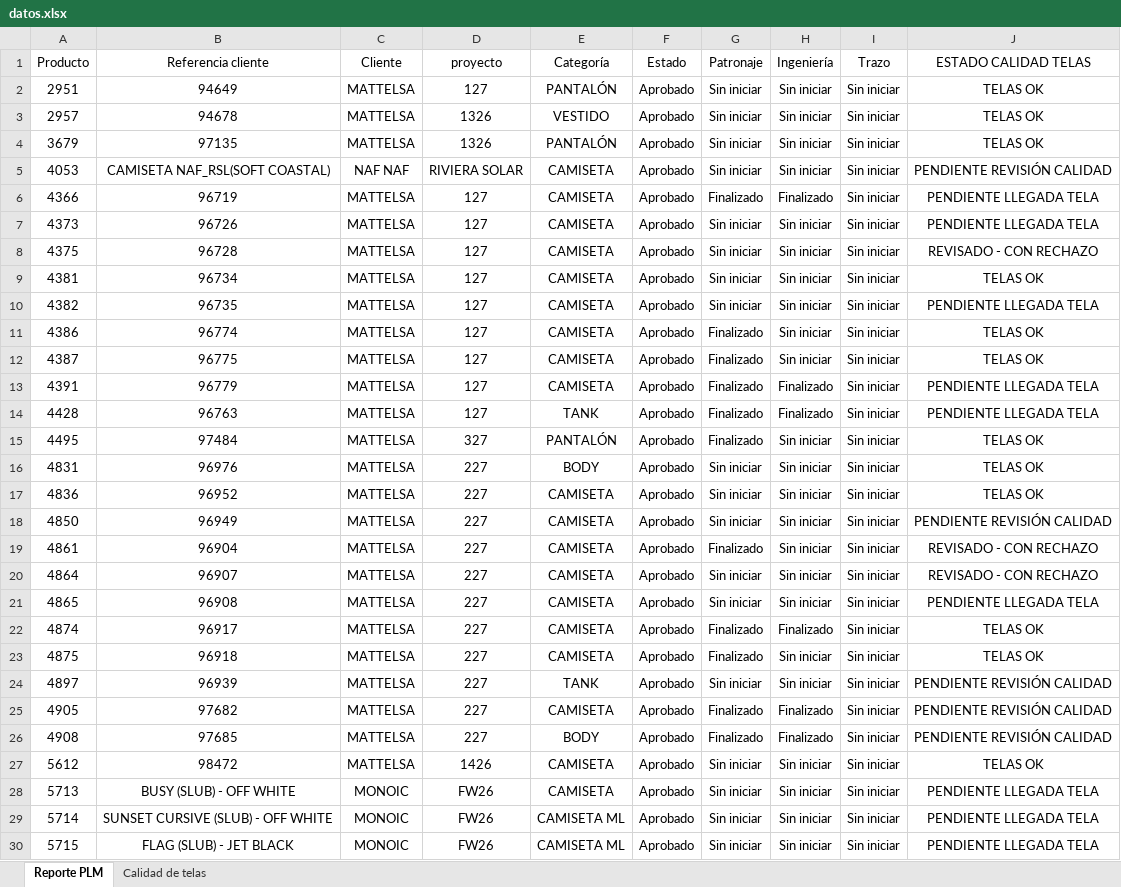
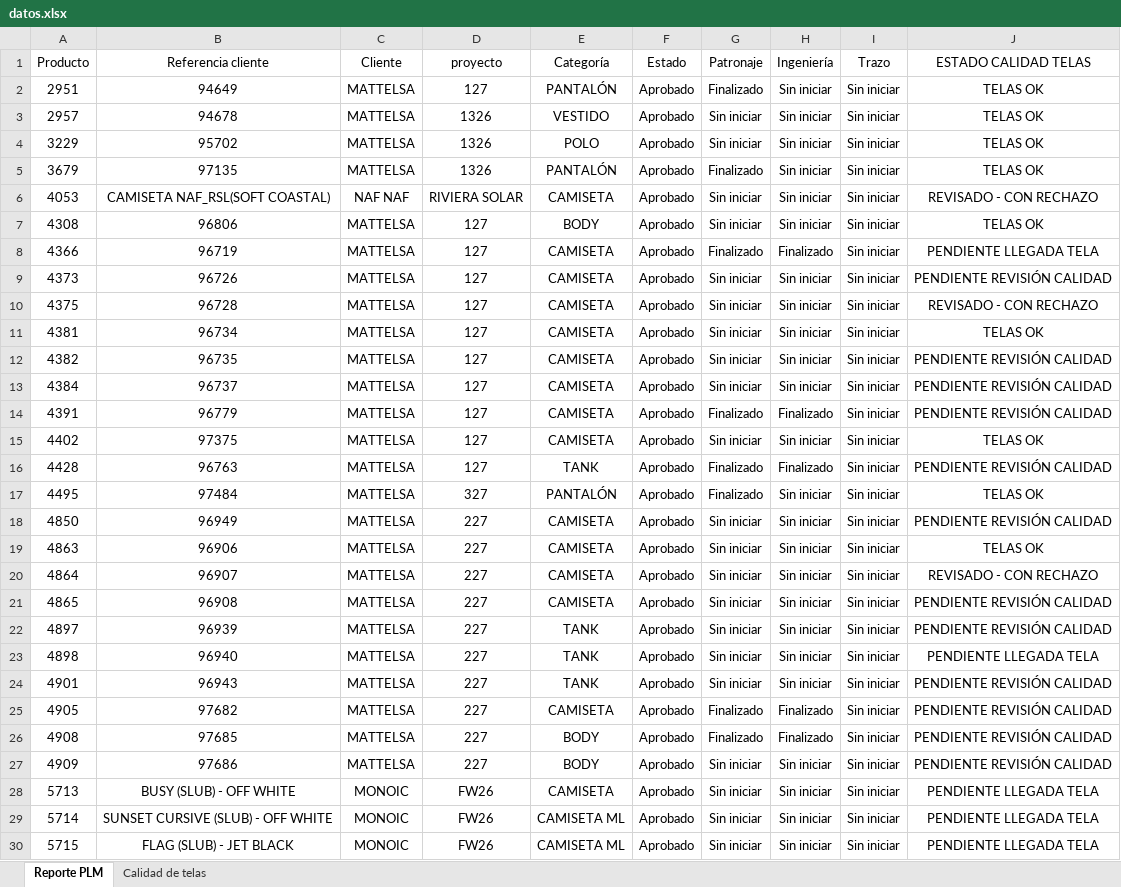
Before and after one commit to AnaliticaURA/PendientesLiberacion, an Excel workbook: datos.xlsx, sheet Reporte PLM, drawn as a sheet; only a part is shown; values as stored, in another font and other column widths than the file's, no borders; table styles not drawn; removed rows and columns are numbered as before the commit, all else as after; the diff covers the shown part only; the diff names each change by its address in the sheet, - before the commit and + after, or states it on an @@ line.

Commit message:
Add files via upload

```diff
--- a/datos.xlsx (sheet Reporte PLM)
+++ b/datos.xlsx (sheet Reporte PLM)
-G2 (Patronaje): Sin iniciar
+G2 (Patronaje): Finalizado
+row 4: 3229 | 95702 | MATTELSA | 1326 | POLO | Aprobado | Sin iniciar | Sin iniciar | Sin iniciar | TELAS OK
-G5 (Patronaje): Sin iniciar
+G5 (Patronaje): Finalizado
-J6 (ESTADO CALIDAD TELAS): PENDIENTE REVISIÓN CALIDAD
+J6 (ESTADO CALIDAD TELAS): REVISADO - CON RECHAZO
+row 7: 4308 | 96806 | MATTELSA | 127 | BODY | Aprobado | Sin iniciar | Sin iniciar | Sin iniciar | TELAS OK
-J9 (ESTADO CALIDAD TELAS): PENDIENTE LLEGADA TELA
+J9 (ESTADO CALIDAD TELAS): PENDIENTE REVISIÓN CALIDAD
-J12 (ESTADO CALIDAD TELAS): PENDIENTE LLEGADA TELA
+J12 (ESTADO CALIDAD TELAS): PENDIENTE REVISIÓN CALIDAD
-A13 (Producto): 4386
+A13 (Producto): 4384
-B13 (Referencia cliente): 96774
+B13 (Referencia cliente): 96737
-G13 (Patronaje): Finalizado
+G13 (Patronaje): Sin iniciar
-J13 (ESTADO CALIDAD TELAS): TELAS OK
+J13 (ESTADO CALIDAD TELAS): PENDIENTE REVISIÓN CALIDAD
-row 12: 4387 | 96775 | MATTELSA | 127 | CAMISETA | Aprobado | Finalizado | Sin iniciar | Sin iniciar | TELAS OK
-J14 (ESTADO CALIDAD TELAS): PENDIENTE LLEGADA TELA
+J14 (ESTADO CALIDAD TELAS): PENDIENTE REVISIÓN CALIDAD
+row 15: 4402 | 97375 | MATTELSA | 127 | CAMISETA | Aprobado | Sin iniciar | Sin iniciar | Sin iniciar | TELAS OK
-J16 (ESTADO CALIDAD TELAS): PENDIENTE LLEGADA TELA
+J16 (ESTADO CALIDAD TELAS): PENDIENTE REVISIÓN CALIDAD
-row 16: 4831 | 96976 | MATTELSA | 227 | BODY | Aprobado | Sin iniciar | Sin iniciar | Sin iniciar | TELAS OK
-row 17: 4836 | 96952 | MATTELSA | 227 | CAMISETA | Aprobado | Sin iniciar | Sin iniciar | Sin iniciar | TELAS OK
-A19 (Producto): 4861
+A19 (Producto): 4863
-B19 (Referencia cliente): 96904
+B19 (Referencia cliente): 96906
-G19 (Patronaje): Finalizado
+G19 (Patronaje): Sin iniciar
-J19 (ESTADO CALIDAD TELAS): REVISADO - CON RECHAZO
+J19 (ESTADO CALIDAD TELAS): TELAS OK
-J21 (ESTADO CALIDAD TELAS): PENDIENTE LLEGADA TELA
+J21 (ESTADO CALIDAD TELAS): PENDIENTE REVISIÓN CALIDAD
-row 22: 4874 | 96917 | MATTELSA | 227 | CAMISETA | Aprobado | Finalizado | Finalizado | Sin iniciar | TELAS OK
-row 23: 4875 | 96918 | MATTELSA | 227 | CAMISETA | Aprobado | Finalizado | Sin iniciar | Sin iniciar | TELAS OK
+row 23: 4898 | 96940 | MATTELSA | 227 | TANK | Aprobado | Sin iniciar | Sin iniciar | Sin iniciar | PENDIENTE LLEGADA TELA
+row 24: 4901 | 96943 | MATTELSA | 227 | TANK | Aprobado | Sin iniciar | Sin iniciar | Sin iniciar | PENDIENTE REVISIÓN CALIDAD
-A27 (Producto): 5612
+A27 (Producto): 4909
-B27 (Referencia cliente): 98472
+B27 (Referencia cliente): 97686
-D27 (proyecto): 1426
+D27 (proyecto): 227
-E27 (Categoría): CAMISETA
+E27 (Categoría): BODY
-J27 (ESTADO CALIDAD TELAS): TELAS OK
+J27 (ESTADO CALIDAD TELAS): PENDIENTE REVISIÓN CALIDAD
```
Also changed, not shown: 10 added rows, 3 removed rows and 25 edited cells elsewhere in this sheet, sheet Calidad de telas.
